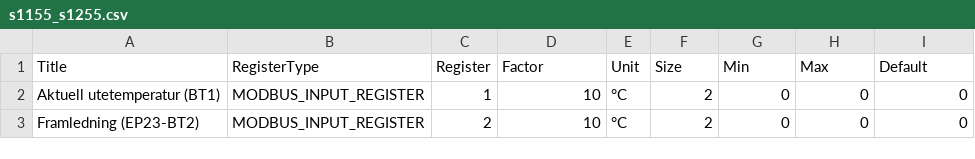
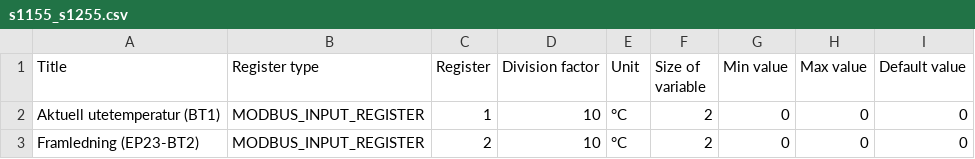
Before and after one commit to yozik04/nibe, a CSV file: nibe/data/s1155_s1255.csv, drawn as a sheet; only a part is shown; the diff names each change by its address in the sheet, - before the commit and + after, or states it on an @@ line.

Commit message:
Adjust for english S series exports.
We ignore all id: prefixed columns

```diff
--- a/nibe/data/s1155_s1255.csv
+++ b/nibe/data/s1155_s1255.csv
-B1: RegisterType
+B1: Register type
-D1: Factor
+D1: Division factor
-F1: Size
+F1: Size of variable
-G1: Min
+G1: Min value
-H1: Max
+H1: Max value
-I1: Default
+I1: Default value
```
Also changed, not shown: 2 other files.
